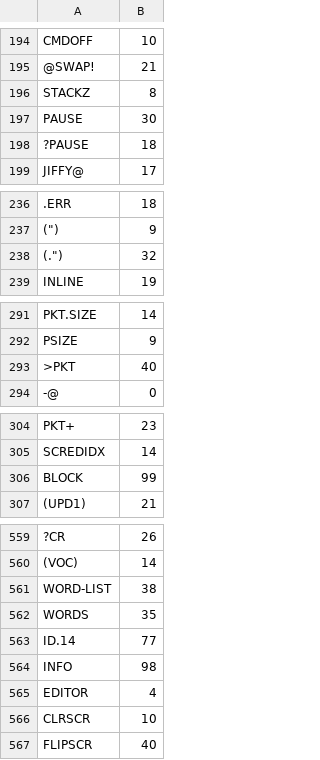
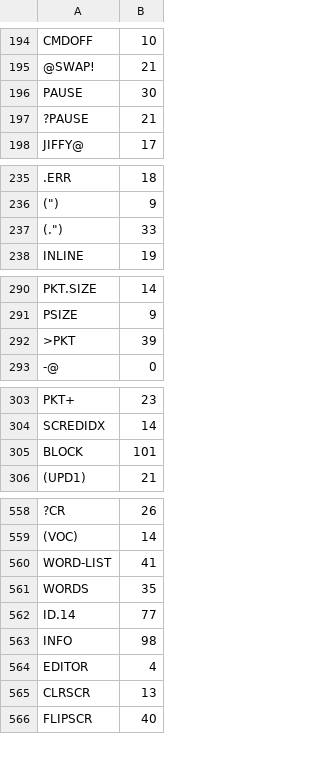
Before and after one commit to chitselb/pettil, a CSV file: docs/sizes.csv, drawn as a sheet; only a part is shown, gaps mark what is left out; removed rows and columns are numbered as before the commit, all else as after; the diff covers the shown part only; the diff names each change by its address in the sheet, - before the commit and + after, or states it on an @@ line.

```diff
--- a/docs/sizes.csv
+++ b/docs/sizes.csv
-row 196: STACKZ | 8
-B197: 18
+B197: 21
-B237: 32
+B237: 33
-B292: 40
+B292: 39
-B305: 99
+B305: 101
-B560: 38
+B560: 41
-B565: 10
+B565: 13
```
Also changed, not shown: 11 edited cells elsewhere in this file, 4 other files.
